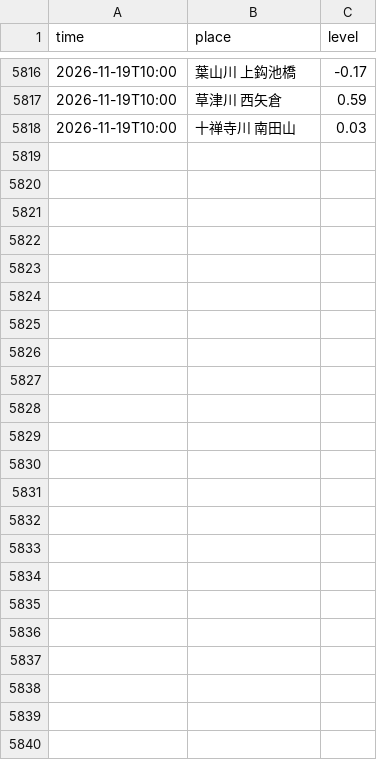
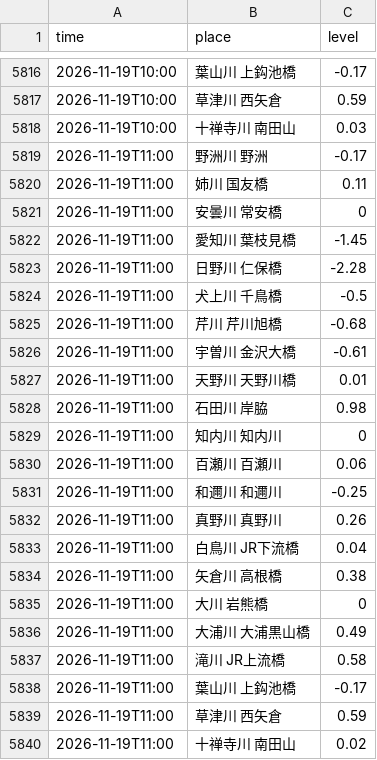
Before and after one commit to suzuhaya5666-lgtm/biwako-opendata, a CSV file: data/rivers.csv, drawn as a sheet; only a part is shown, gaps mark what is left out.

```diff
--- a/data/rivers.csv
+++ b/data/rivers.csv
@@ -5818 +5818,23 @@ time,place,level
 2026-11-19T10:00,十禅寺川 南田山,0.03
+2026-11-19T11:00,野洲川 野洲,-0.17
+2026-11-19T11:00,姉川 国友橋,0.11
+2026-11-19T11:00,安曇川 常安橋,0
+2026-11-19T11:00,愛知川 葉枝見橋,-1.45
+2026-11-19T11:00,日野川 仁保橋,-2.28
+2026-11-19T11:00,犬上川 千鳥橋,-0.5
+2026-11-19T11:00,芹川 芹川旭橋,-0.68
+2026-11-19T11:00,宇曽川 金沢大橋,-0.61
+2026-11-19T11:00,天野川 天野川橋,0.01
+2026-11-19T11:00,石田川 岸脇,0.98
+2026-11-19T11:00,知内川 知内川,0
+2026-11-19T11:00,百瀬川 百瀬川,0.06
+2026-11-19T11:00,和邇川 和邇川,-0.25
+2026-11-19T11:00,真野川 真野川,0.26
+2026-11-19T11:00,白鳥川 JR下流橋,0.04
+2026-11-19T11:00,矢倉川 高根橋,0.38
+2026-11-19T11:00,大川 岩熊橋,0
+2026-11-19T11:00,大浦川 大浦黒山橋,0.49
+2026-11-19T11:00,滝川 JR上流橋,0.58
+2026-11-19T11:00,葉山川 上鈎池橋,-0.17
+2026-11-19T11:00,草津川 西矢倉,0.59
+2026-11-19T11:00,十禅寺川 南田山,0.02
```
Also changed, not shown: data/observations.csv, 2 other files.
